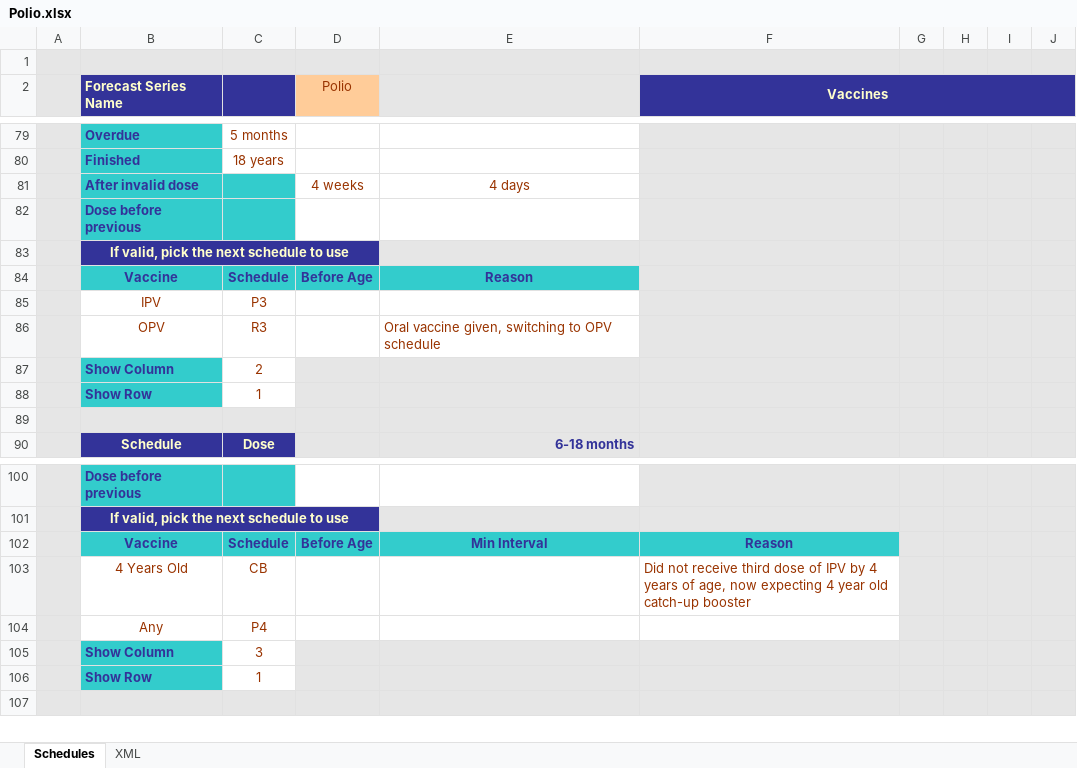
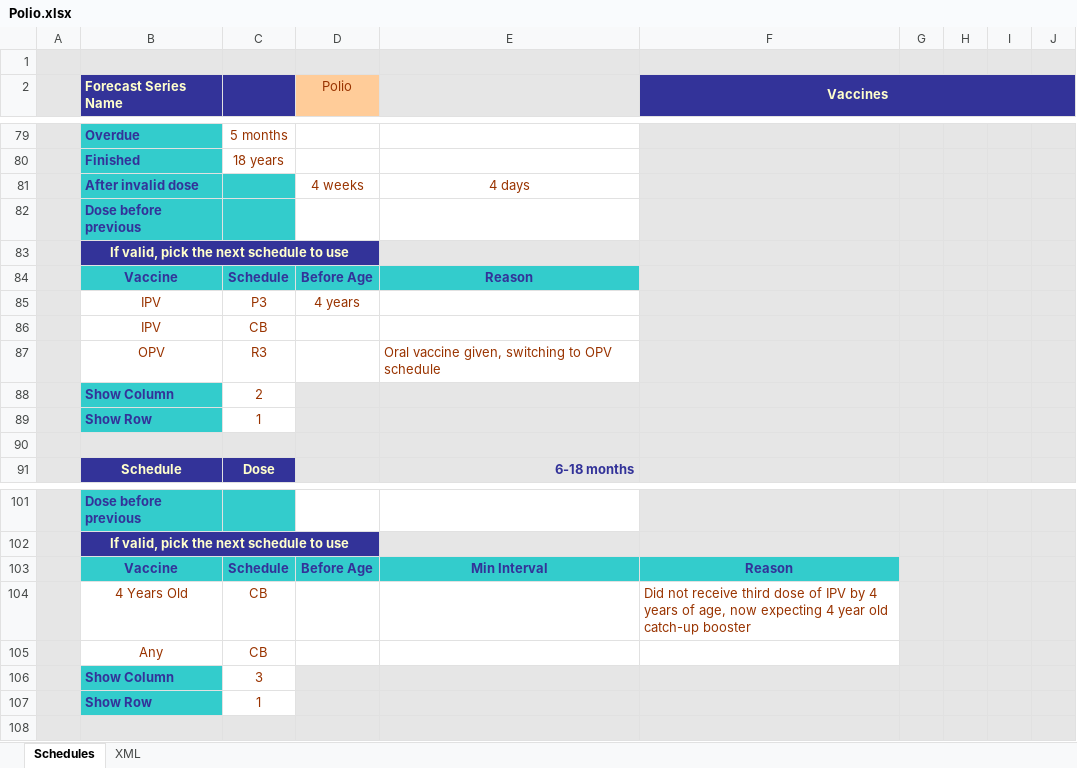
Before and after one commit to immregistries/LoneStarVaccineForecaster, an Excel workbook: schedules/Polio.xlsx, sheet Schedules, drawn as a sheet; only a part is shown, gaps mark what is left out; values as stored, in another font and other column widths than the file's, no borders; charts and pictures not drawn; addresses are those after the commit; the diff names each change by its address in the sheet, - before the commit and + after, or states it on an @@ line.

```diff
--- a/schedules/Polio.xlsx (sheet Schedules)
+++ b/schedules/Polio.xlsx (sheet Schedules)
-D85 (Polio): (empty)
+D85 (Polio): 4 years
+row 86:  | IPV | CB
-C105: P4
+C105: CB
```
Also changed, not shown: sheet XML, formulas that keep their value, schedules/HIB.xlsx, 5 other files.
